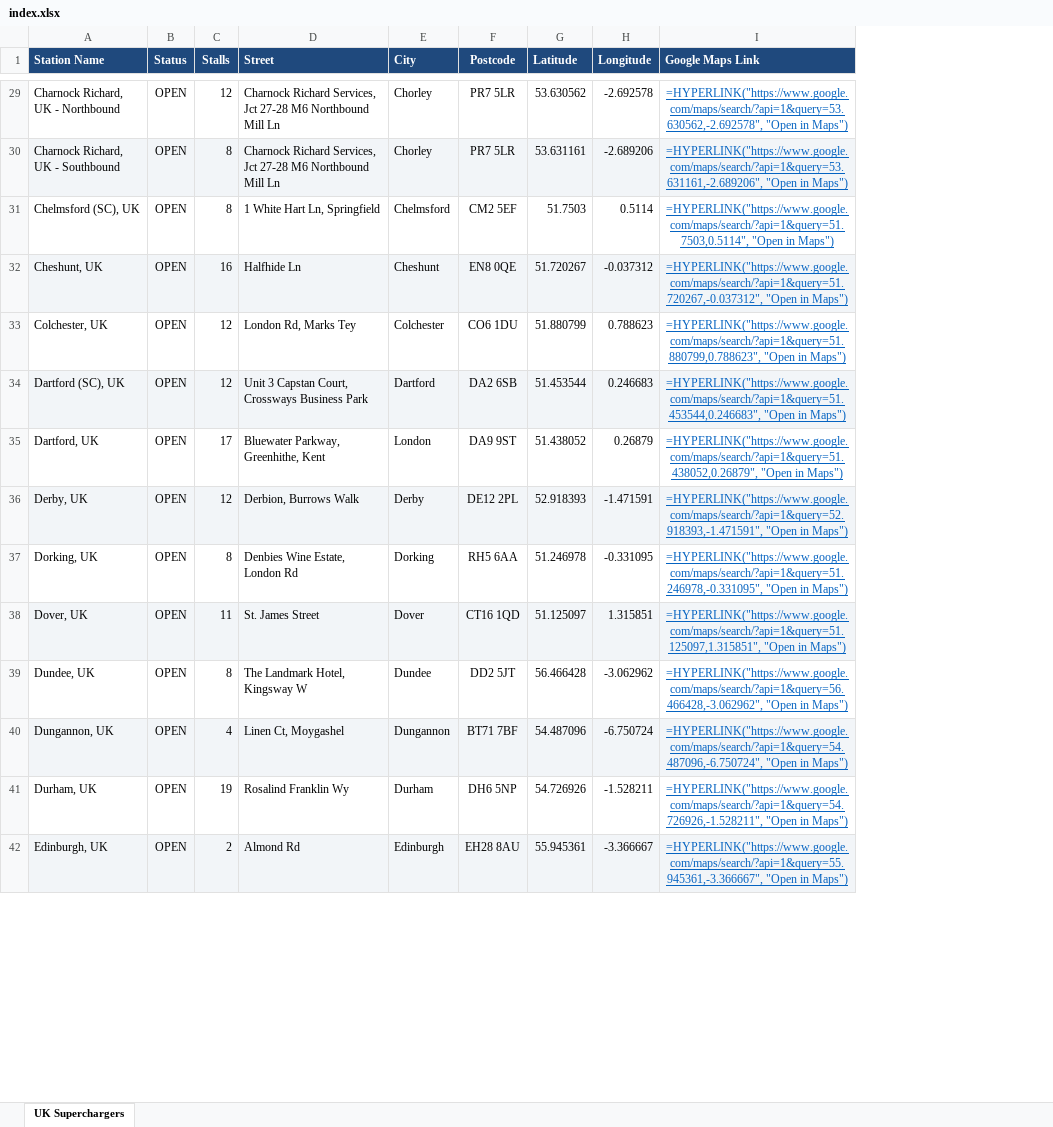
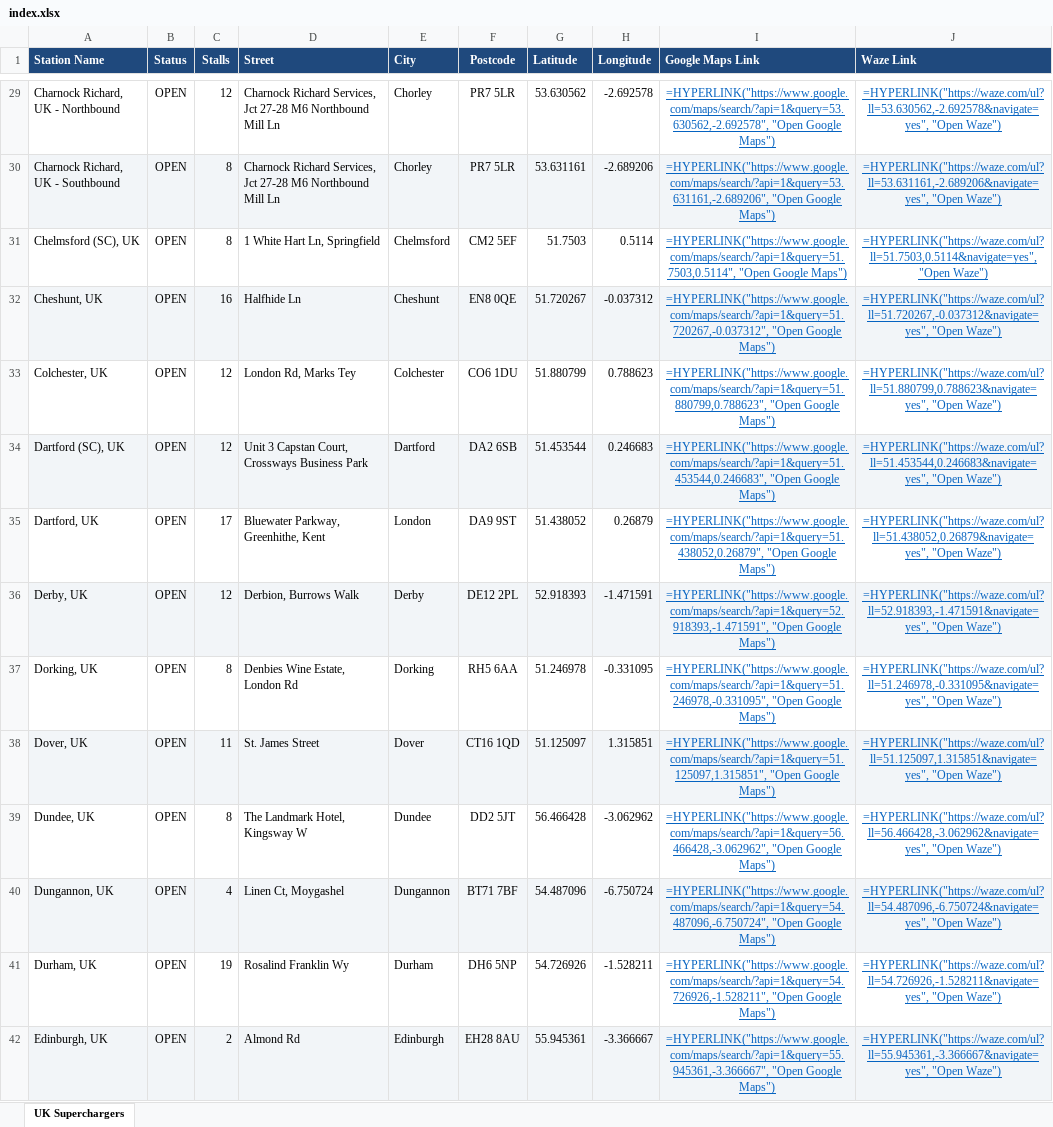
Before and after one commit to o00dave00o/supercharger_map, an Excel workbook: index.xlsx, sheet UK Superchargers, drawn as a sheet; only a part is shown, gaps mark what is left out; values as stored, in another font and other column widths than the file's, no borders; formulas without a stored value are shown as written; the diff covers the shown part only; the diff names each change by its address in the sheet, - before the commit and + after, or states it on an @@ line.

```diff
--- a/index.xlsx (sheet UK Superchargers)
+++ b/index.xlsx (sheet UK Superchargers)
+column J (Waze Link), rows 29-42: =HYPERLINK("https://waze.com/ul?ll=53.630562,-2.692578&navigate=yes", "Open Waze") | =HYPERLINK("https://waze.com/ul?ll=53.631161,-2.689206&navigate=yes", "Open Waze") | =HYPERLINK("https://waze.com/ul?ll=51.7503,0.5114&navigate=yes", "Open Waze") | =HYPERLINK("https://waze.com/ul?ll=51.720267,-0.037312&navigate=yes", "Open Waze") | =HYPERLINK("https://waze.com/ul?ll=51.880799,0.788623&navigate=yes", "Open Waze") | =HYPERLINK("https://waze.com/ul?ll=51.453544,0.246683&navigate=yes", "Open Waze") | =HYPERLINK("https://waze.com/ul?ll=51.438052,0.26879&navigate=yes", "Open Waze") | =HYPERLINK("https://waze.com/ul?ll=52.918393,-1.471591&navigate=yes", "Open Waze") | =HYPERLINK("https://waze.com/ul?ll=51.246978,-0.331095&navigate=yes", "Open Waze") | =HYPERLINK("https://waze.com/ul?ll=51.125097,1.315851&navigate=yes", "Open Waze") | =HYPERLINK("https://waze.com/ul?ll=56.466428,-3.062962&navigate=yes", "Open Waze") | =HYPERLINK("https://waze.com/ul?ll=54.487096,-6.750724&navigate=yes", "Open Waze") | =HYPERLINK("https://waze.com/ul?ll=54.726926,-1.528211&navigate=yes", "Open Waze") | =HYPERLINK("https://waze.com/ul?ll=55.945361,-3.366667&navigate=yes", "Open Waze")
-I29 (Google Maps Link): =HYPERLINK("https://www.google.com/maps/search/?api=1&query=53.630562,-2.692578", "Open in Maps")
+I29 (Google Maps Link): =HYPERLINK("https://www.google.com/maps/search/?api=1&query=53.630562,-2.692578", "Open Google Maps")
-I30 (Google Maps Link): =HYPERLINK("https://www.google.com/maps/search/?api=1&query=53.631161,-2.689206", "Open in Maps")
+I30 (Google Maps Link): =HYPERLINK("https://www.google.com/maps/search/?api=1&query=53.631161,-2.689206", "Open Google Maps")
-I31 (Google Maps Link): =HYPERLINK("https://www.google.com/maps/search/?api=1&query=51.7503,0.5114", "Open in Maps")
+I31 (Google Maps Link): =HYPERLINK("https://www.google.com/maps/search/?api=1&query=51.7503,0.5114", "Open Google Maps")
-I32 (Google Maps Link): =HYPERLINK("https://www.google.com/maps/search/?api=1&query=51.720267,-0.037312", "Open in Maps")
+I32 (Google Maps Link): =HYPERLINK("https://www.google.com/maps/search/?api=1&query=51.720267,-0.037312", "Open Google Maps")
-I33 (Google Maps Link): =HYPERLINK("https://www.google.com/maps/search/?api=1&query=51.880799,0.788623", "Open in Maps")
+I33 (Google Maps Link): =HYPERLINK("https://www.google.com/maps/search/?api=1&query=51.880799,0.788623", "Open Google Maps")
-I34 (Google Maps Link): =HYPERLINK("https://www.google.com/maps/search/?api=1&query=51.453544,0.246683", "Open in Maps")
+I34 (Google Maps Link): =HYPERLINK("https://www.google.com/maps/search/?api=1&query=51.453544,0.246683", "Open Google Maps")
-I35 (Google Maps Link): =HYPERLINK("https://www.google.com/maps/search/?api=1&query=51.438052,0.26879", "Open in Maps")
+I35 (Google Maps Link): =HYPERLINK("https://www.google.com/maps/search/?api=1&query=51.438052,0.26879", "Open Google Maps")
-I36 (Google Maps Link): =HYPERLINK("https://www.google.com/maps/search/?api=1&query=52.918393,-1.471591", "Open in Maps")
+I36 (Google Maps Link): =HYPERLINK("https://www.google.com/maps/search/?api=1&query=52.918393,-1.471591", "Open Google Maps")
-I37 (Google Maps Link): =HYPERLINK("https://www.google.com/maps/search/?api=1&query=51.246978,-0.331095", "Open in Maps")
+I37 (Google Maps Link): =HYPERLINK("https://www.google.com/maps/search/?api=1&query=51.246978,-0.331095", "Open Google Maps")
-I38 (Google Maps Link): =HYPERLINK("https://www.google.com/maps/search/?api=1&query=51.125097,1.315851", "Open in Maps")
+I38 (Google Maps Link): =HYPERLINK("https://www.google.com/maps/search/?api=1&query=51.125097,1.315851", "Open Google Maps")
-I39 (Google Maps Link): =HYPERLINK("https://www.google.com/maps/search/?api=1&query=56.466428,-3.062962", "Open in Maps")
+I39 (Google Maps Link): =HYPERLINK("https://www.google.com/maps/search/?api=1&query=56.466428,-3.062962", "Open Google Maps")
-I40 (Google Maps Link): =HYPERLINK("https://www.google.com/maps/search/?api=1&query=54.487096,-6.750724", "Open in Maps")
+I40 (Google Maps Link): =HYPERLINK("https://www.google.com/maps/search/?api=1&query=54.487096,-6.750724", "Open Google Maps")
-I41 (Google Maps Link): =HYPERLINK("https://www.google.com/maps/search/?api=1&query=54.726926,-1.528211", "Open in Maps")
+I41 (Google Maps Link): =HYPERLINK("https://www.google.com/maps/search/?api=1&query=54.726926,-1.528211", "Open Google Maps")
-I42 (Google Maps Link): =HYPERLINK("https://www.google.com/maps/search/?api=1&query=55.945361,-3.366667", "Open in Maps")
+I42 (Google Maps Link): =HYPERLINK("https://www.google.com/maps/search/?api=1&query=55.945361,-3.366667", "Open Google Maps")
```
Also changed, not shown: 169 edited cells elsewhere in this sheet.
